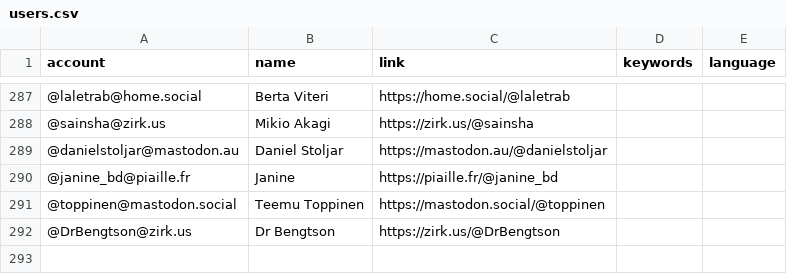
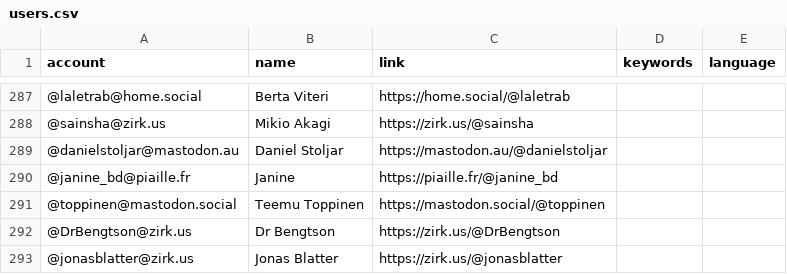
Before and after one commit to eyssette/Mastodon-Philosophy, a CSV file: resources/users.csv, drawn as a sheet; only a part is shown, gaps mark what is left out; the diff names each change by its address in the sheet, - before the commit and + after, or states it on an @@ line.

Commit message:
Update users.csv

```diff
--- a/resources/users.csv
+++ b/resources/users.csv
+row 293: @jonasblatter@zirk.us | Jonas Blatter | https://zirk.us/@jonasblatter
```
